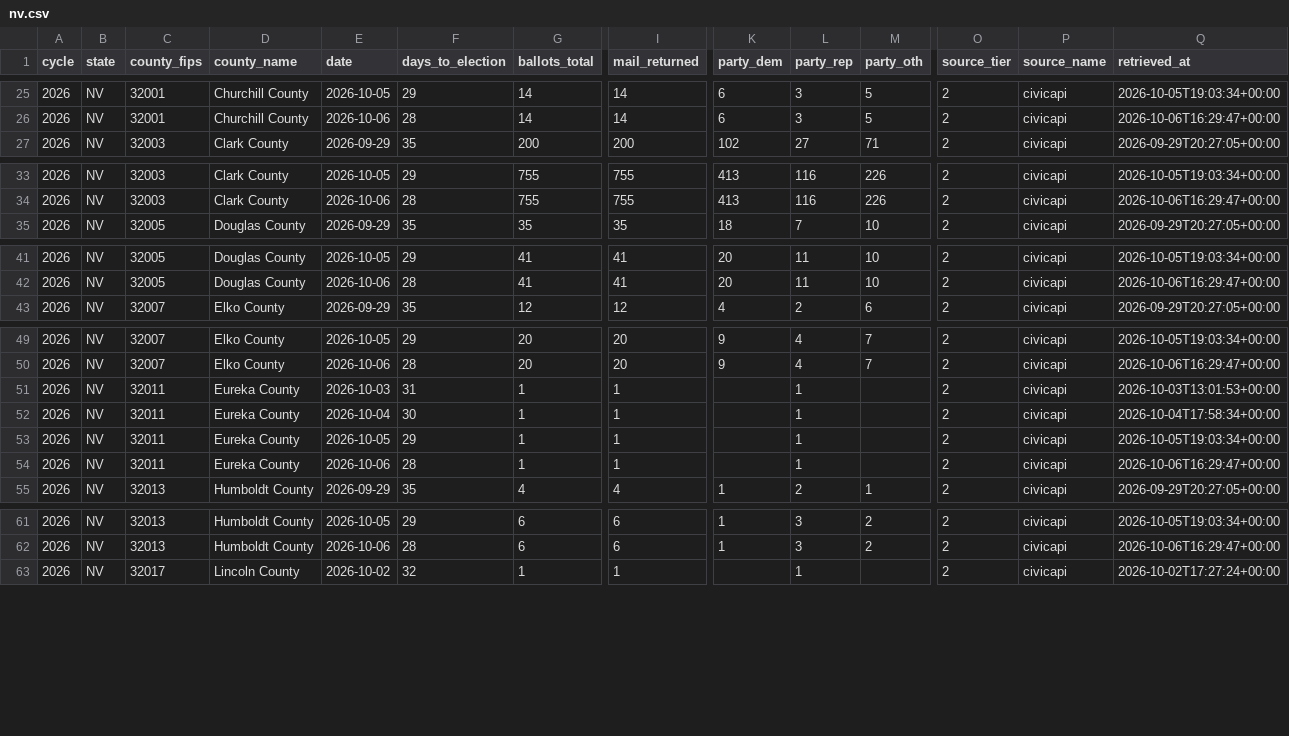
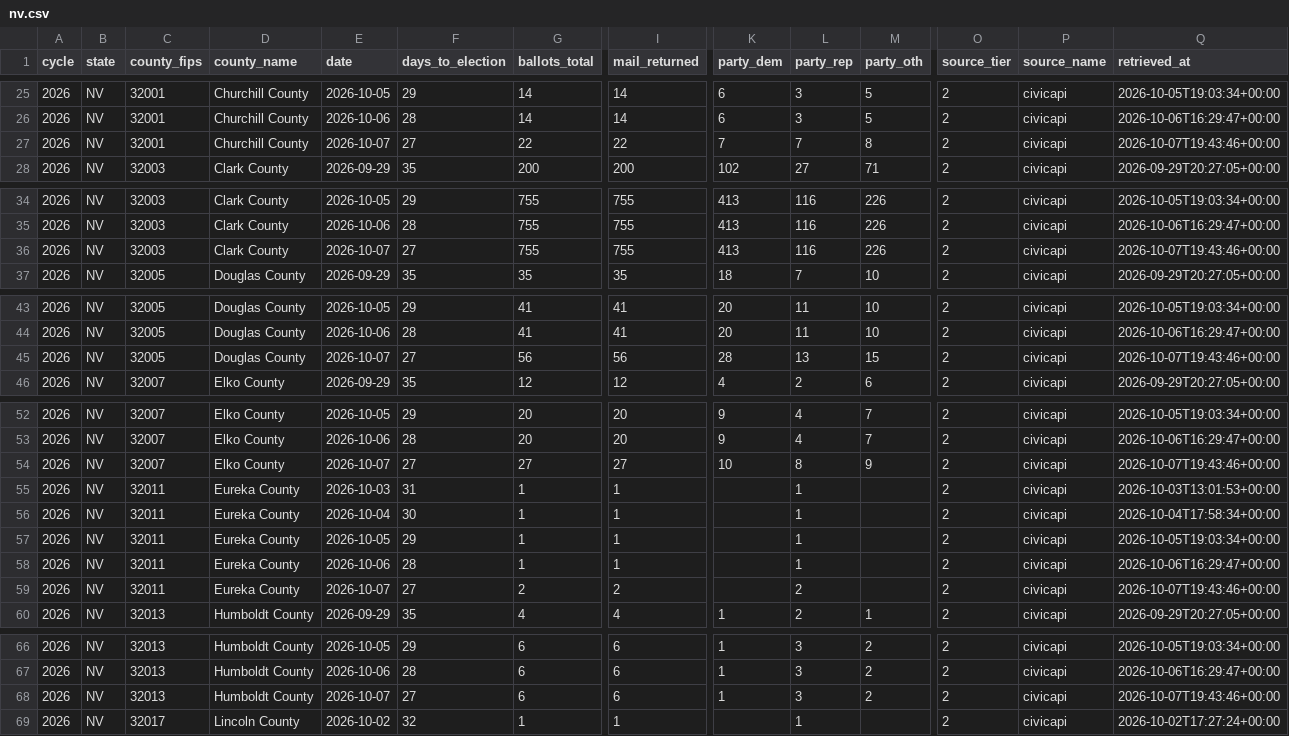
Before and after one commit to ElectIndex/26_early_vote, a CSV file: output/counties/nv.csv, drawn as a sheet; only a part is shown, gaps mark what is left out; rows hold the shown columns only; the diff covers the shown part only; the diff names each change by its address in the sheet, - before the commit and + after, or states it on an @@ line.

```diff
--- a/output/counties/nv.csv
+++ b/output/counties/nv.csv
+row 27: 2026 | NV | 32001 | Churchill County | 2026-10-07 | 27 | 22 | 22 | 7 | 7 | 8 | 2 | civicapi | 2026-10-07T19:43:46+00:00
+row 36: 2026 | NV | 32003 | Clark County | 2026-10-07 | 27 | 755 | 755 | 413 | 116 | 226 | 2 | civicapi | 2026-10-07T19:43:46+00:00
+row 45: 2026 | NV | 32005 | Douglas County | 2026-10-07 | 27 | 56 | 56 | 28 | 13 | 15 | 2 | civicapi | 2026-10-07T19:43:46+00:00
+row 54: 2026 | NV | 32007 | Elko County | 2026-10-07 | 27 | 27 | 27 | 10 | 8 | 9 | 2 | civicapi | 2026-10-07T19:43:46+00:00
+row 59: 2026 | NV | 32011 | Eureka County | 2026-10-07 | 27 | 2 | 2 |  | 2 |  | 2 | civicapi | 2026-10-07T19:43:46+00:00
+row 68: 2026 | NV | 32013 | Humboldt County | 2026-10-07 | 27 | 6 | 6 | 1 | 3 | 2 | 2 | civicapi | 2026-10-07T19:43:46+00:00
```
Also changed, not shown: 8 added rows elsewhere in this file, output/counties/mt.csv, output/counties/nj.csv, 20 other files.
